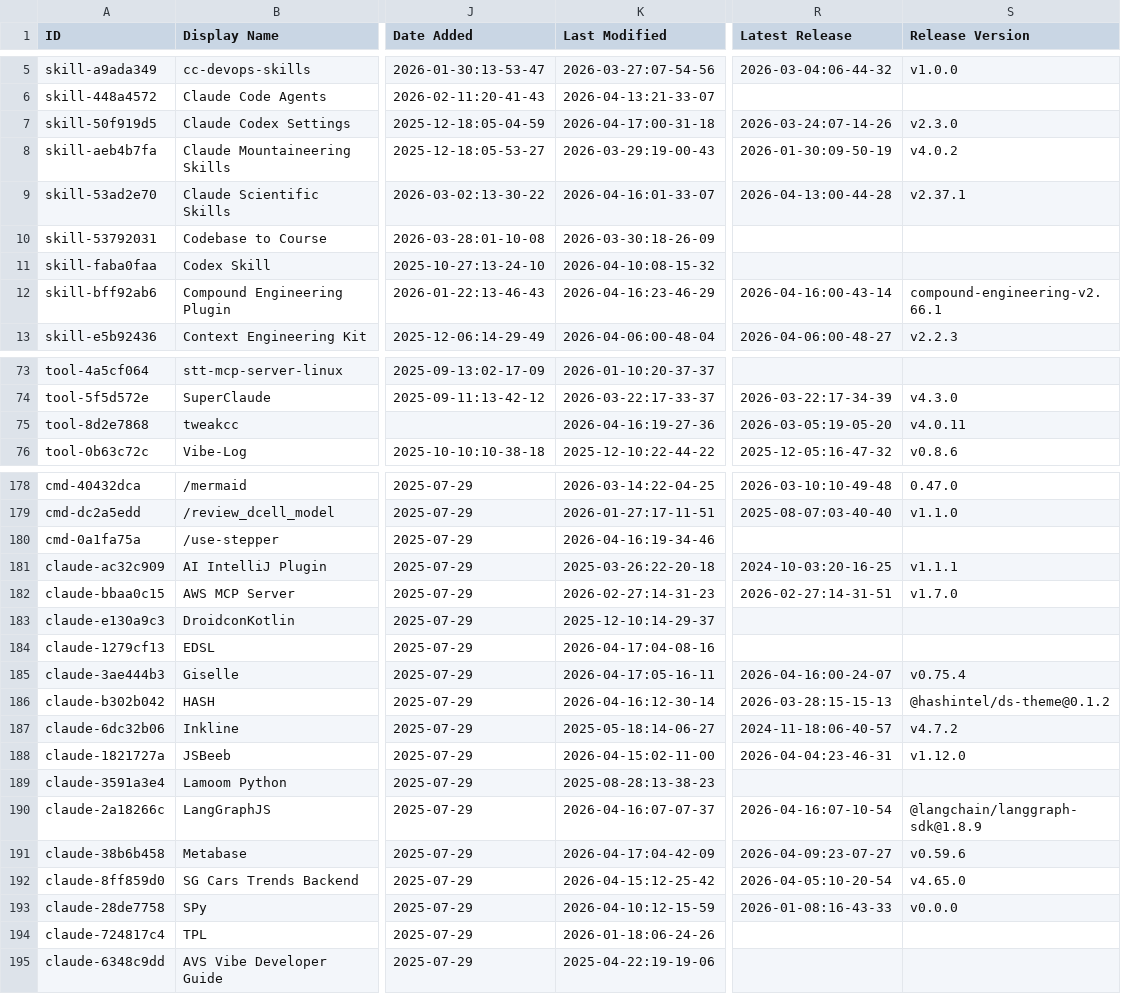
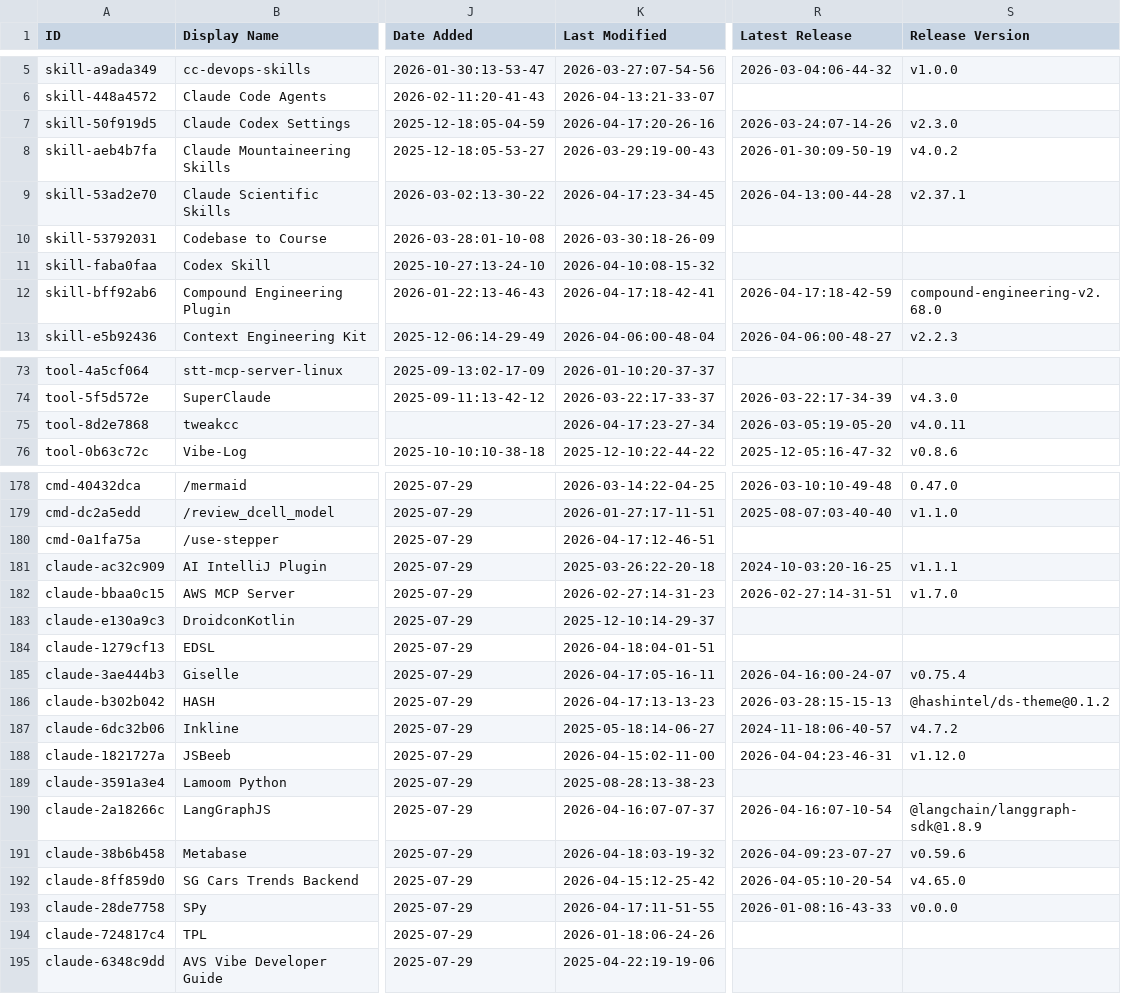
Before and after one commit to randyucc/awesome-claude-code, a CSV file: THE_RESOURCES_TABLE.csv, drawn as a sheet; only a part is shown, gaps mark what is left out; the diff covers the shown part only; the diff names each change by its address in the sheet, - before the commit and + after, or states it on an @@ line.

```diff
--- a/THE_RESOURCES_TABLE.csv
+++ b/THE_RESOURCES_TABLE.csv
-K7 (Last Modified): 2026-04-17:00-31-18
+K7 (Last Modified): 2026-04-17:20-26-16
-K9 (Last Modified): 2026-04-16:01-33-07
+K9 (Last Modified): 2026-04-17:23-34-45
-K12 (Last Modified): 2026-04-16:23-46-29
+K12 (Last Modified): 2026-04-17:18-42-41
-R12 (Latest Release): 2026-04-16:00-43-14
+R12 (Latest Release): 2026-04-17:18-42-59
-S12 (Release Version): compound-engineering-v2.66.1
+S12 (Release Version): compound-engineering-v2.68.0
-K75 (Last Modified): 2026-04-16:19-27-36
+K75 (Last Modified): 2026-04-17:23-27-34
-K180 (Last Modified): 2026-04-16:19-34-46
+K180 (Last Modified): 2026-04-17:12-46-51
-K184 (Last Modified): 2026-04-17:04-08-16
+K184 (Last Modified): 2026-04-18:04-01-51
-K186 (Last Modified): 2026-04-16:12-30-14
+K186 (Last Modified): 2026-04-17:13-13-23
-K191 (Last Modified): 2026-04-17:04-42-09
+K191 (Last Modified): 2026-04-18:03-19-32
-K193 (Last Modified): 2026-04-10:12-15-59
+K193 (Last Modified): 2026-04-17:11-51-55
```
Also changed, not shown: 30 edited cells elsewhere in this file.
